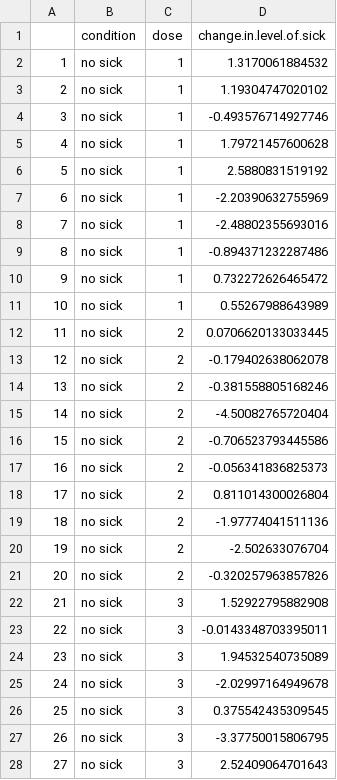
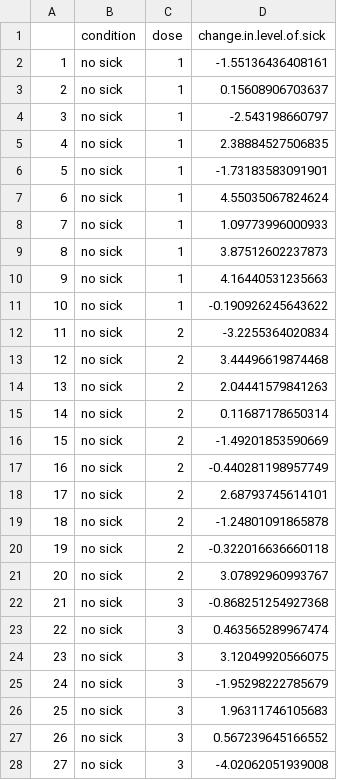
Before and after one commit to AnnahGrace/DAR---Final-Project, a CSV file: data.output/ANOVA-TwoWay.csv, drawn as a sheet; only a part is shown; the diff covers the shown part only.

```diff
--- a/data.output/ANOVA-TwoWay.csv
+++ b/data.output/ANOVA-TwoWay.csv
@@ -1,28 +1,28 @@
 "","condition","dose","change.in.level.of.sick"
-"1","no sick",1,1.3170061884532
-"2","no sick",1,1.19304747020102
-"3","no sick",1,-0.493576714927746
-"4","no sick",1,1.79721457600628
-"5","no sick",1,2.5880831519192
-"6","no sick",1,-2.20390632755969
-"7","no sick",1,-2.48802355693016
-"8","no sick",1,-0.894371232287486
-"9","no sick",1,0.732272626465472
-"10","no sick",1,0.55267988643989
-"11","no sick",2,0.0706620133033445
-"12","no sick",2,-0.179402638062078
-"13","no sick",2,-0.381558805168246
-"14","no sick",2,-4.50082765720404
-"15","no sick",2,-0.706523793445586
-"16","no sick",2,-0.056341836825373
-"17","no sick",2,0.811014300026804
-"18","no sick",2,-1.97774041511136
-"19","no sick",2,-2.502633076704
-"20","no sick",2,-0.320257963857826
-"21","no sick",3,1.52922795882908
-"22","no sick",3,-0.0143348703395011
-"23","no sick",3,1.94532540735089
-"24","no sick",3,-2.02997164949678
-"25","no sick",3,0.375542435309545
-"26","no sick",3,-3.37750015806795
-"27","no sick",3,2.52409064701643
+"1","no sick",1,-1.55136436408161
+"2","no sick",1,0.15608906703637
+"3","no sick",1,-2.543198660797
+"4","no sick",1,2.38884527506835
+"5","no sick",1,-1.73183583091901
+"6","no sick",1,4.55035067824624
+"7","no sick",1,1.09773996000933
+"8","no sick",1,3.87512602237873
+"9","no sick",1,4.16440531235663
+"10","no sick",1,-0.190926245643622
+"11","no sick",2,-3.2255364020834
+"12","no sick",2,3.44496619874468
+"13","no sick",2,2.04441579841263
+"14","no sick",2,0.11687178650314
+"15","no sick",2,-1.49201853590669
+"16","no sick",2,-0.440281198957749
+"17","no sick",2,2.68793745614101
+"18","no sick",2,-1.24801091865878
+"19","no sick",2,-0.322016636660118
+"20","no sick",2,3.07892960993767
+"21","no sick",3,-0.868251254927368
+"22","no sick",3,0.463565289967474
+"23","no sick",3,3.12049920566075
+"24","no sick",3,-1.95298222785679
+"25","no sick",3,1.96311746105683
+"26","no sick",3,0.567239645166552
+"27","no sick",3,-4.02062051939008
```
Also changed, not shown: 63 edited cells elsewhere in this file, data.output/FP-Study1.csv, data.output/FP-Study3.csv, 12 other files.
